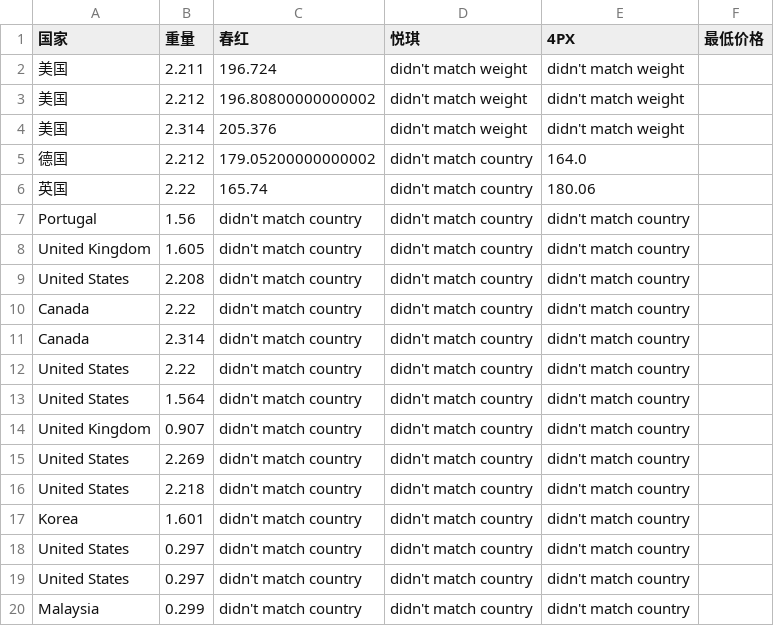
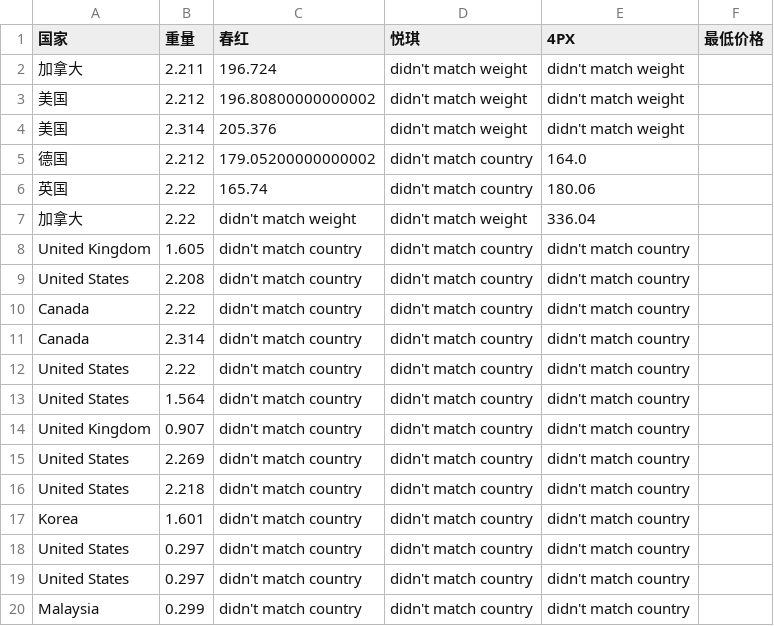
Before and after one commit to EwenTsai/excel_generator, a CSV file: shipping.csv, drawn as a sheet.

```diff
--- a/shipping.csv
+++ b/shipping.csv
@@ -1,3 +1,3 @@
 国家,重量,春红,悦琪,4PX,最低价格
-美国,2.211,196.724,didn't match weight,didn't match weight,
+加拿大,2.211,196.724,didn't match weight,didn't match weight,
 美国,2.212,196.80800000000002,didn't match weight,didn't match weight,
@@ -6,3 +6,3 @@
 英国,2.22,165.74,didn't match country,180.06,
-Portugal,1.56,didn't match country,didn't match country,didn't match country,
+加拿大,2.22,didn't match weight,didn't match weight,336.04,
 United Kingdom,1.605,didn't match country,didn't match country,didn't match country,
```
Also changed, not shown: 1 other file.
